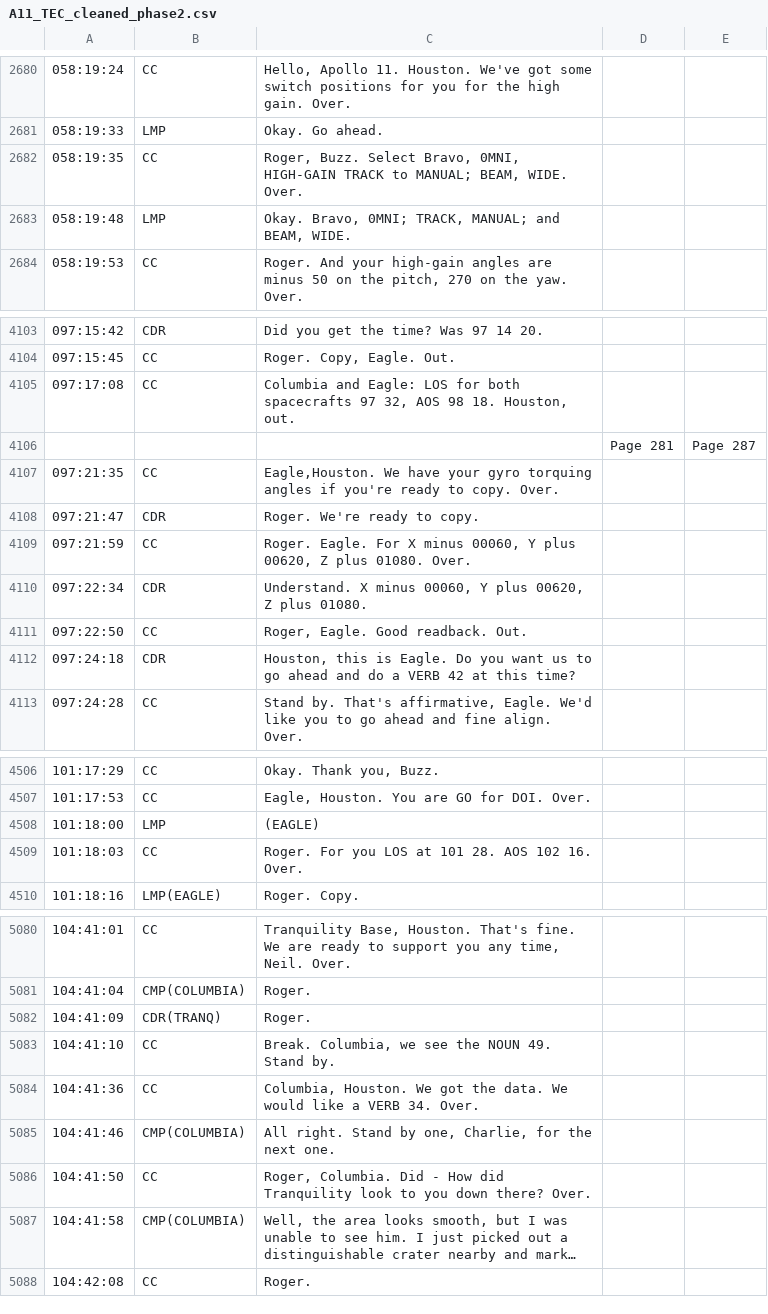
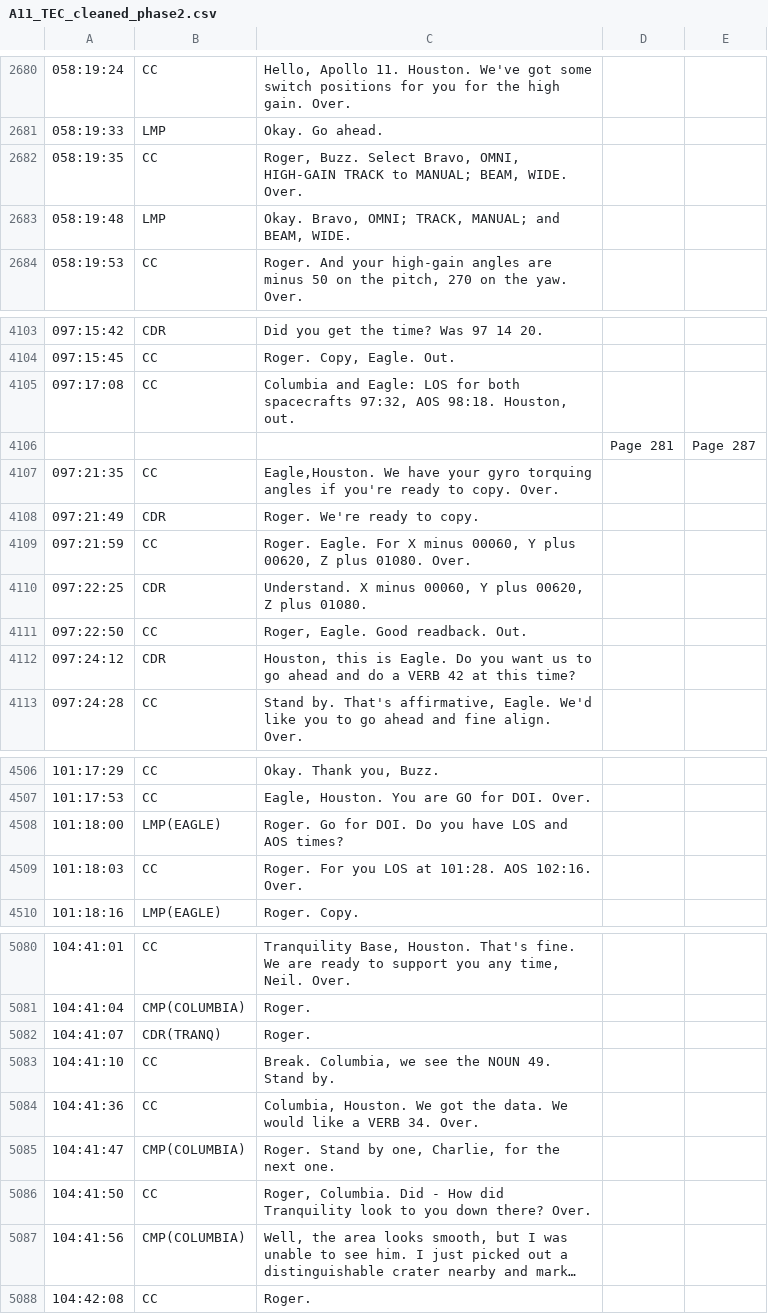
Before and after one commit to bfeist/Apollo_11, a CSV file: MISSION_DATA/A11_TEC_cleaned_phase2.csv, drawn as a sheet; only a part is shown, gaps mark what is left out; long unchanged cells end in …; the diff covers the shown part only; the diff names each change by its address in the sheet, - before the commit and + after, or states it on an @@ line.

```diff
--- a/MISSION_DATA/A11_TEC_cleaned_phase2.csv
+++ b/MISSION_DATA/A11_TEC_cleaned_phase2.csv
-C2682: …Select Bravo, 0MNI, HIGH-GAIN TRACK…
+C2682: …Select Bravo, OMNI, HIGH-GAIN TRACK…
-C2683: Okay. Bravo, 0MNI; TRACK, MANUAL;…
+C2683: Okay. Bravo, OMNI; TRACK, MANUAL;…
-C4105: …both spacecrafts 97 32, AOS 98 18. Houston, out.
+C4105: …both spacecrafts 97:32, AOS 98:18. Houston, out.
-A4108: 097:21:47
+A4108: 097:21:49
-A4110: 097:22:34
+A4110: 097:22:25
-A4112: 097:24:18
+A4112: 097:24:12
-B4508: LMP
+B4508: LMP(EAGLE)
-C4508: (EAGLE)
+C4508: Roger. Go for DOI. Do you have LOS and AOS times?
-C4509: …LOS at 101 28. AOS 102 16. Over.
+C4509: …LOS at 101:28. AOS 102:16. Over.
-A5082: 104:41:09
+A5082: 104:41:07
-A5085: 104:41:46
+A5085: 104:41:47
-C5085: All right. Stand by…
+C5085: Roger. Stand by…
-A5087: 104:41:58
+A5087: 104:41:56
```
Also changed, not shown: 40 edited cells elsewhere in this file, 1 other file.
